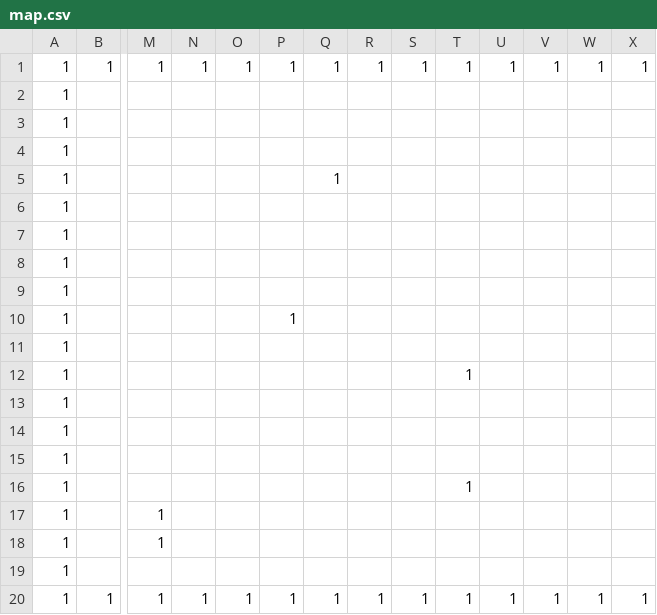
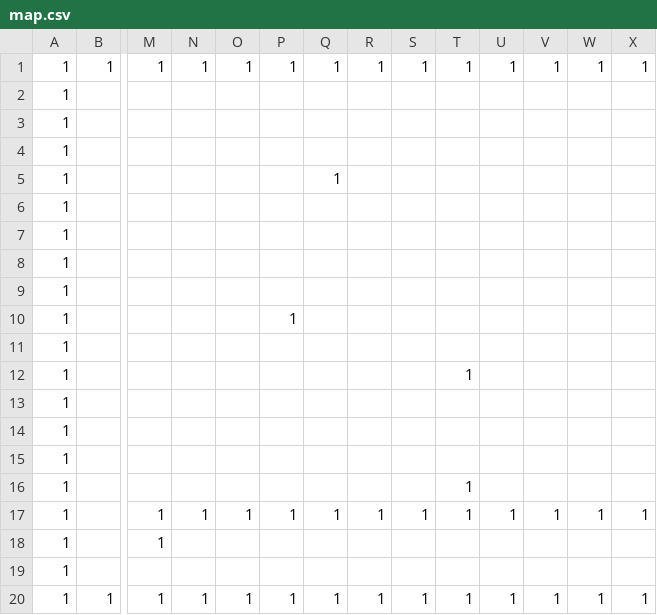
Before and after one commit to Tomoki0827223/AL3_KmataEngine_3D, a CSV file: DirectXGame/Resources/map.csv, drawn as a sheet; only a part is shown, gaps mark what is left out; removed rows and columns are numbered as before the commit, all else as after; rows hold the shown columns only; the diff names each change by its address in the sheet, - before the commit and + after, or states it on an @@ line.

```diff
--- a/DirectXGame/Resources/map.csv
+++ b/DirectXGame/Resources/map.csv
-row 17: 1 |  | 1
+row 17: 1 |  | 1 | 1 | 1 | 1 | 1 | 1 | 1 | 1 | 1 | 1 | 1 | 1
```
Also changed, not shown: 10 other files.
